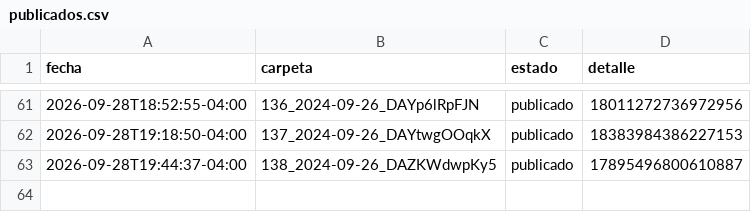
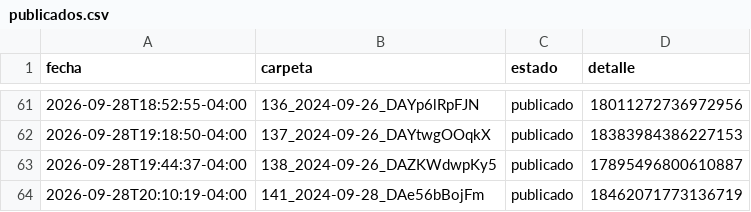
Before and after one commit to brolly30/hatico-reels, a CSV file: publicados.csv, drawn as a sheet; only a part is shown, gaps mark what is left out.

```diff
--- a/publicados.csv
+++ b/publicados.csv
@@ -63 +63,2 @@ fecha,carpeta,estado,detalle
 2026-09-28T19:44:37-04:00,138_2024-09-26_DAZKWdwpKy5,publicado,17895496800610887
+2026-09-28T20:10:19-04:00,141_2024-09-28_DAe56bBojFm,publicado,18462071773136719
```
